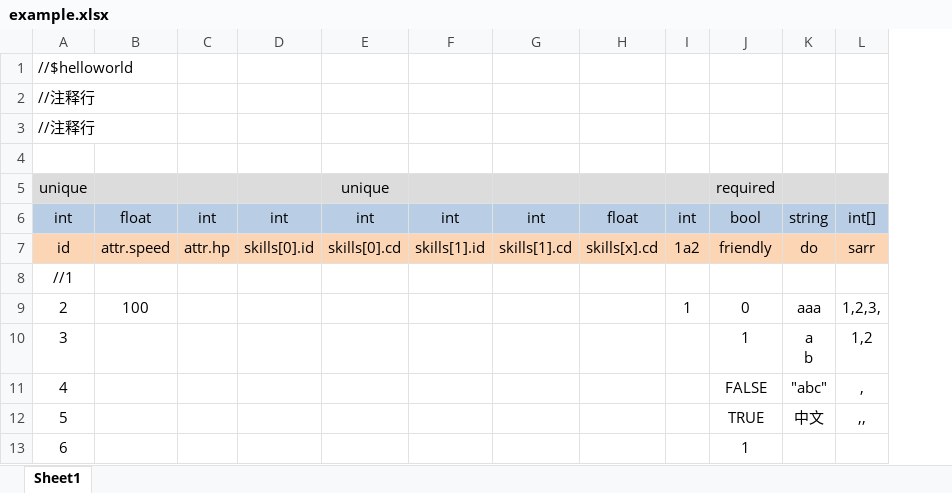
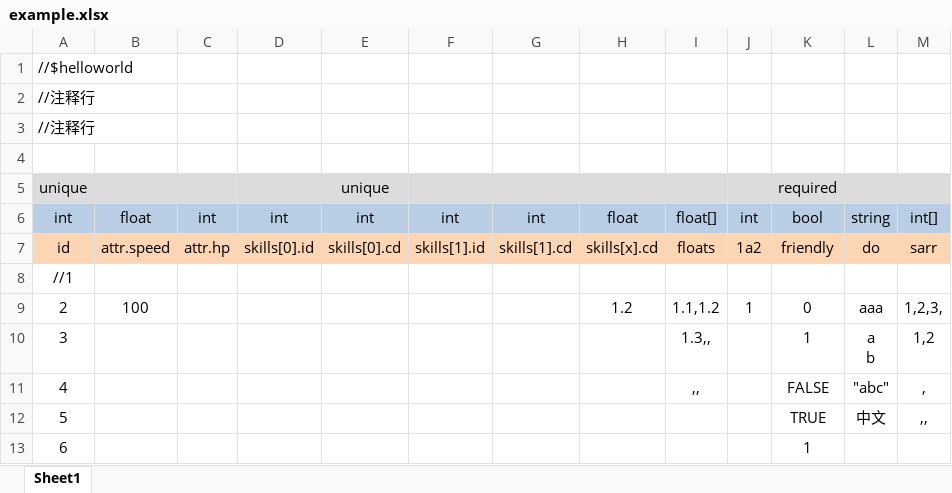
Before and after one commit to jiangzhhhh/xls-exporter, an Excel workbook: example/example.xlsx, sheet Sheet1, drawn as a sheet; values as stored, in another font and other column widths than the file's, no borders; the diff names each change by its address in the sheet, - before the commit and + after, or states it on an @@ line.

```diff
--- a/example/example.xlsx (sheet Sheet1)
+++ b/example/example.xlsx (sheet Sheet1)
+column I, rows 6-11: float[] | floats |  | 1.1,1.2 | 1.3,, | ,,
-H9: (empty)
+H9: 1.2
```
Also changed, not shown: 1 other file.
